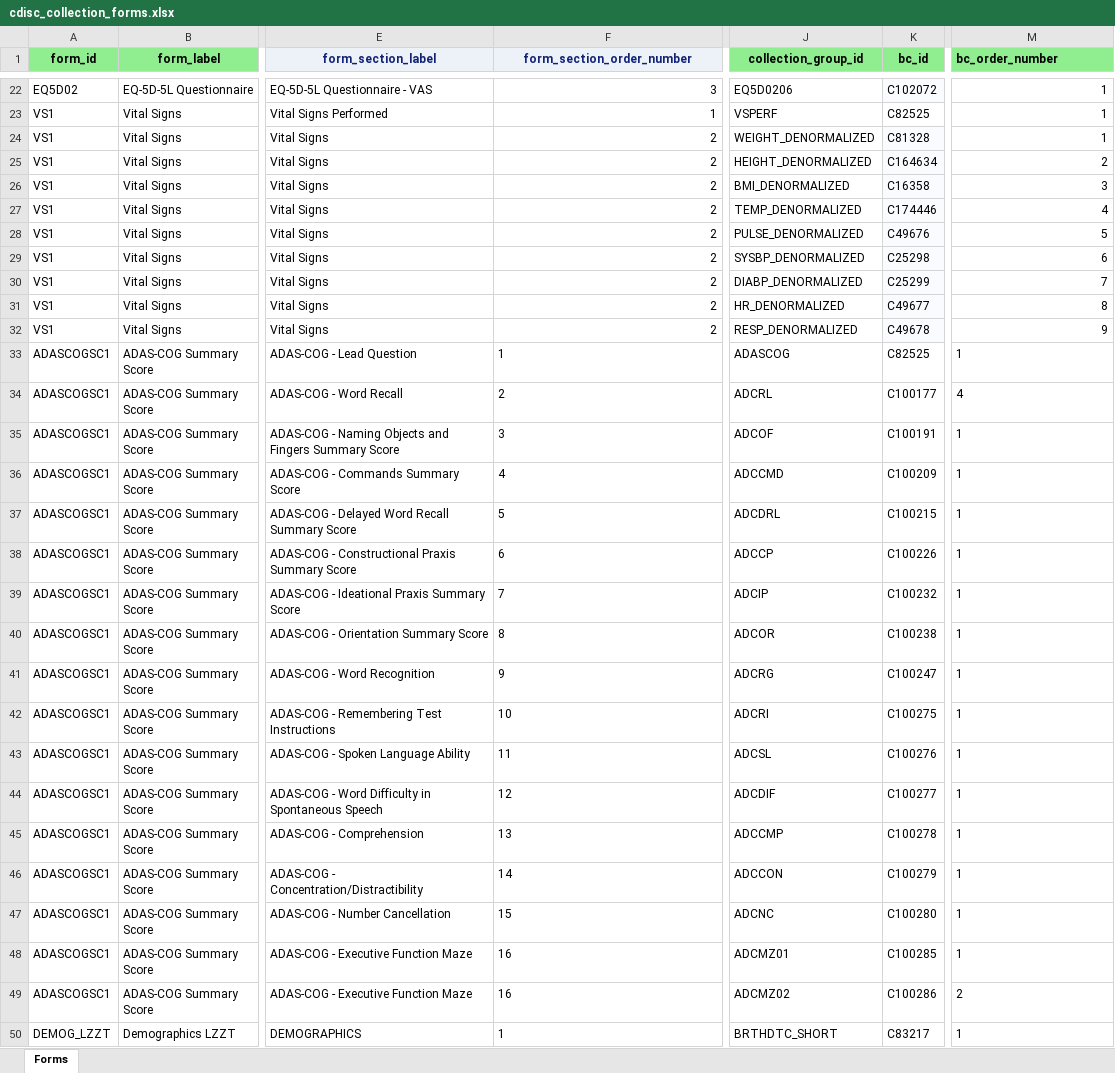
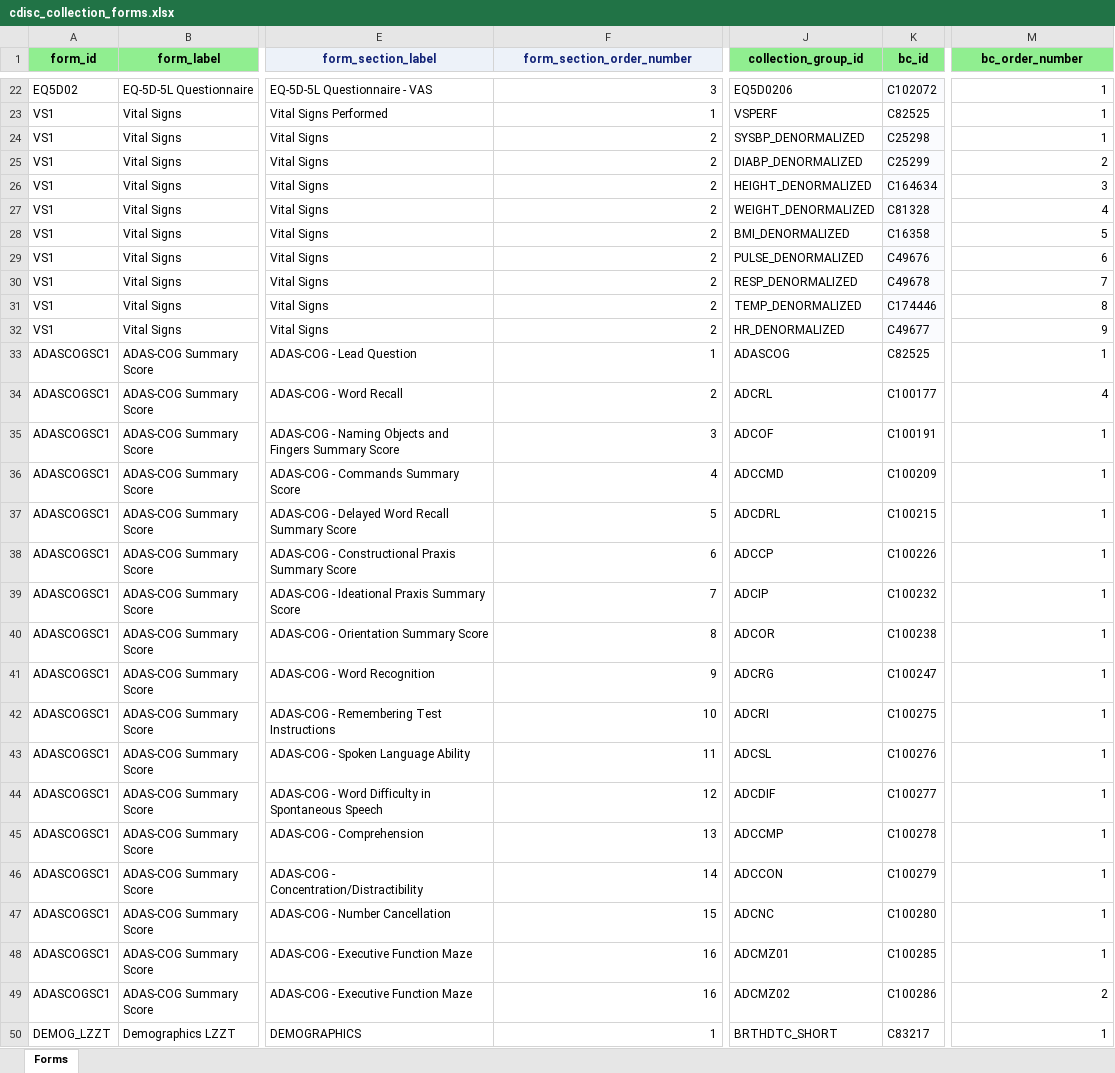
Before and after one commit to lexjansen/cdisc360i-pocs, an Excel workbook: metadata/cdisc_collection_forms.xlsx, sheet Forms, drawn as a sheet; only a part is shown, gaps mark what is left out; values as stored, in another font and other column widths than the file's, no borders; the diff covers the shown part only; the diff names each change by its address in the sheet, - before the commit and + after, or states it on an @@ line.

```diff
--- a/metadata/cdisc_collection_forms.xlsx (sheet Forms)
+++ b/metadata/cdisc_collection_forms.xlsx (sheet Forms)
-M1 alignment: left
+M1 alignment: center
-J24 (collection_group_id): WEIGHT_DENORMALIZED
+J24 (collection_group_id): SYSBP_DENORMALIZED
-K24 (bc_id): C81328
+K24 (bc_id): C25298
-J25 (collection_group_id): HEIGHT_DENORMALIZED
+J25 (collection_group_id): DIABP_DENORMALIZED
-K25 (bc_id): C164634
+K25 (bc_id): C25299
-J26 (collection_group_id): BMI_DENORMALIZED
+J26 (collection_group_id): HEIGHT_DENORMALIZED
-K26 (bc_id): C16358
+K26 (bc_id): C164634
-J27 (collection_group_id): TEMP_DENORMALIZED
+J27 (collection_group_id): WEIGHT_DENORMALIZED
-K27 (bc_id): C174446
+K27 (bc_id): C81328
-J28 (collection_group_id): PULSE_DENORMALIZED
+J28 (collection_group_id): BMI_DENORMALIZED
-K28 (bc_id): C49676
+K28 (bc_id): C16358
-J29 (collection_group_id): SYSBP_DENORMALIZED
+J29 (collection_group_id): PULSE_DENORMALIZED
-K29 (bc_id): C25298
+K29 (bc_id): C49676
-J30 (collection_group_id): DIABP_DENORMALIZED
+J30 (collection_group_id): RESP_DENORMALIZED
-K30 (bc_id): C25299
+K30 (bc_id): C49678
-J31 (collection_group_id): HR_DENORMALIZED
+J31 (collection_group_id): TEMP_DENORMALIZED
-K31 (bc_id): C49677
+K31 (bc_id): C174446
-J32 (collection_group_id): RESP_DENORMALIZED
+J32 (collection_group_id): HR_DENORMALIZED
-K32 (bc_id): C49678
+K32 (bc_id): C49677
-F33:F50 alignment: left
+F33:F50 alignment: right
-M33:M50 alignment: left
+M33:M50 alignment: right
```
Also changed, not shown: cell formats elsewhere in this sheet, 4 other files.
